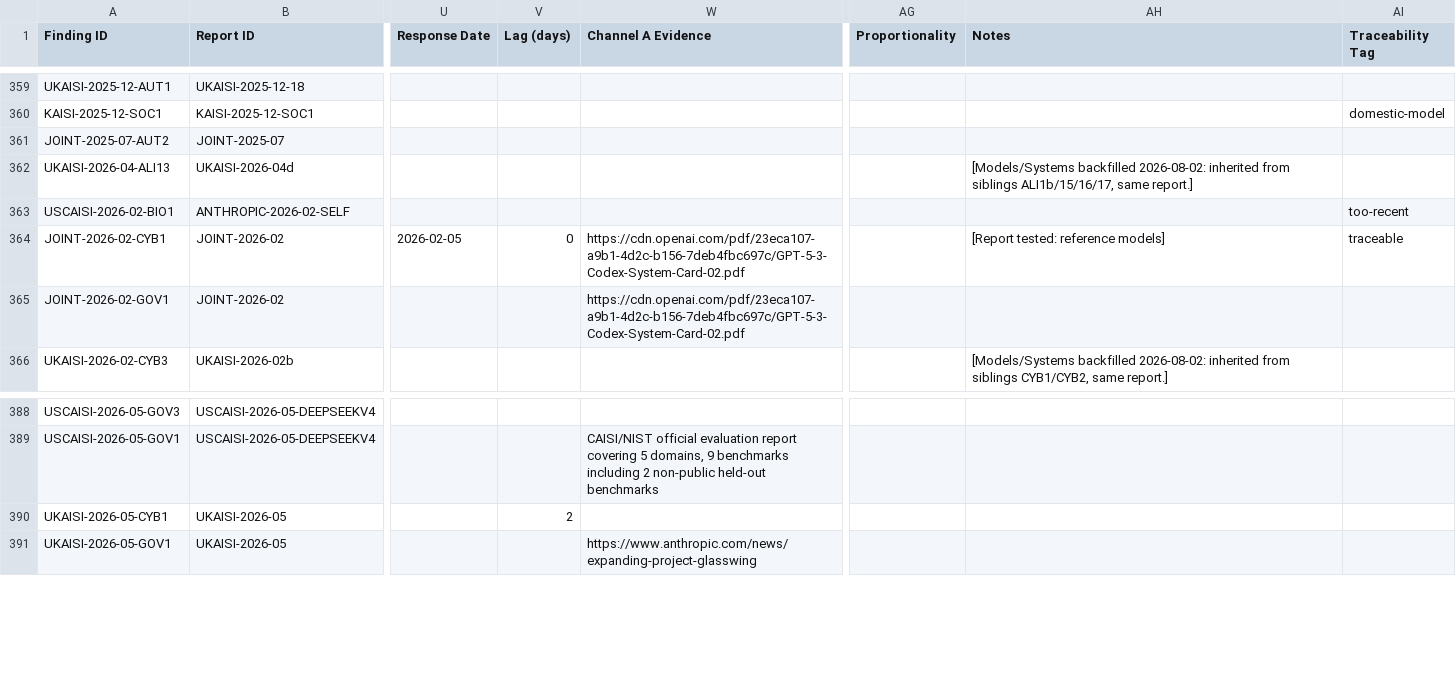
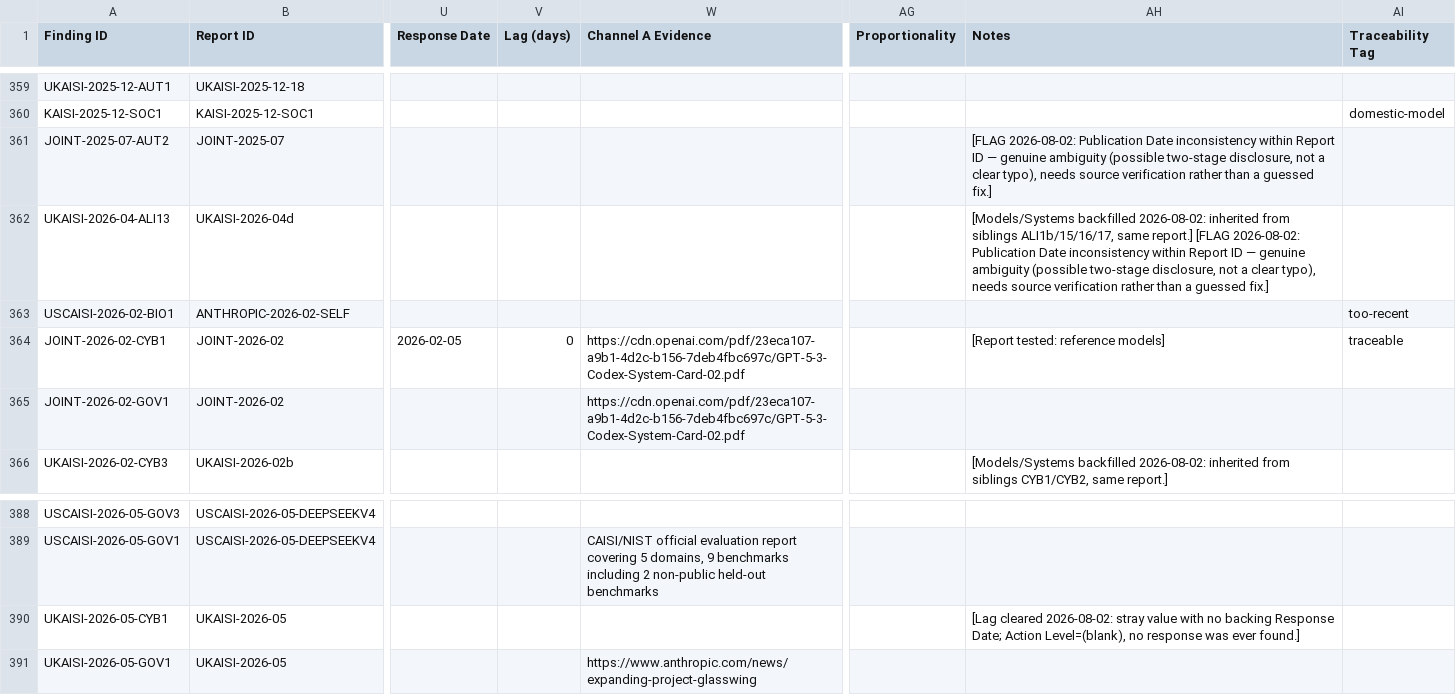
Before and after one commit to KUNALSINGH9373/evaluating-the-evaluators, a CSV file: v10.csv, drawn as a sheet; only a part is shown, gaps mark what is left out; the diff covers the shown part only; the diff names each change by its address in the sheet, - before the commit and + after, or states it on an @@ line.

Commit message:
Fix coherence bugs: literal 'None' string artifacts, Channel A Evidence populated for None-response rows (moved to Sources Checked), stale search-pending placeholders, 3 stray Lag values with no Response Date, 5 Publication Date typos (snapped to report majority); flagged 3 genuinely ambiguous date cases for manual review rather than guessing.

```diff
--- a/v10.csv
+++ b/v10.csv
-AH361 (Notes): (empty)
+AH361 (Notes): [FLAG 2026-08-02: Publication Date inconsistency within Report ID — genuine ambiguity (possible two-stage disclosure, not a clear typo), needs source verification rather than a guessed fix.]
-AH362 (Notes): …same report.]
+AH362 (Notes): …same report.] [FLAG 2026-08-02: Publication Date inconsistency within Report ID — genuine ambiguity (possible two-stage disclosure, not a clear typo), needs source verification rather than a guessed fix.]
-V390 (Lag (days)): 2
+V390 (Lag (days)): (empty)
-AH390 (Notes): (empty)
+AH390 (Notes): [Lag cleared 2026-08-02: stray value with no backing Response Date; Action Level=(blank), no response was ever found.]
```
Also changed, not shown: 68 edited cells elsewhere in this file.
